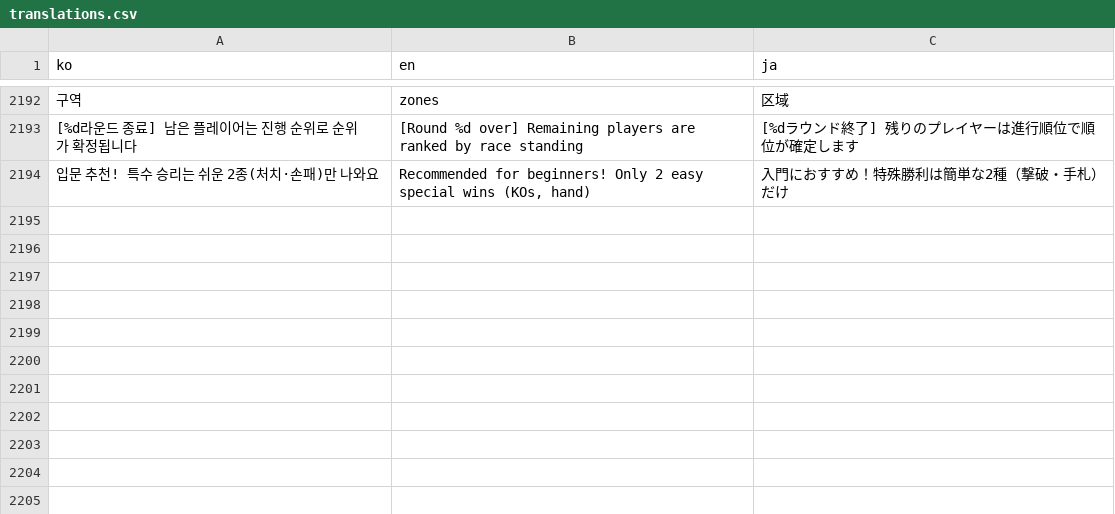
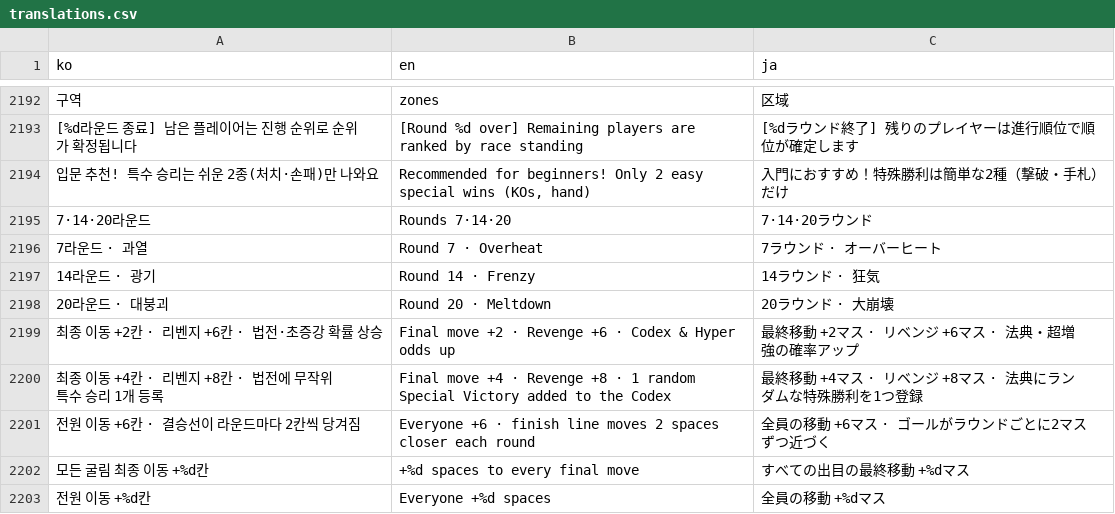
Before and after one commit to mayjohn66-cmd/TRG, a CSV file: content_trickcal/data/translations.csv, drawn as a sheet; only a part is shown, gaps mark what is left out; the diff names each change by its address in the sheet, - before the commit and + after, or states it on an @@ line.

```diff
--- a/content_trickcal/data/translations.csv
+++ b/content_trickcal/data/translations.csv
+row 2195: 7·14·20라운드 | Rounds 7·14·20 | 7·14·20ラウンド
+row 2196: 7라운드 · 과열 | Round 7 · Overheat | 7ラウンド · オーバーヒート
+row 2197: 14라운드 · 광기 | Round 14 · Frenzy | 14ラウンド · 狂気
+row 2198: 20라운드 · 대붕괴 | Round 20 · Meltdown | 20ラウンド · 大崩壊
+row 2199: 최종 이동 +2칸 · 리벤지 +6칸 · 법전·초증강 확률 상승 | Final move +2 · Revenge +6 · Codex & Hyper odds up | 最終移動 +2マス · リベンジ +6マス · 法典・超増強の確率アップ
+row 2200: 최종 이동 +4칸 · 리벤지 +8칸 · 법전에 무작위 특수 승리 1개 등록 | Final move +4 · Revenge +8 · 1 random Special Victory added to the Codex | 最終移動 +4マス · リベンジ +8マス · 法典にランダムな特殊勝利を1つ登録
+row 2201: 전원 이동 +6칸 · 결승선이 라운드마다 2칸씩 당겨짐 | Everyone +6 · finish line moves 2 spaces closer each round | 全員の移動 +6マス · ゴールがラウンドごとに2マスずつ近づく
+row 2202: 모든 굴림 최종 이동 +%d칸 | +%d spaces to every final move | すべての出目の最終移動 +%dマス
+row 2203: 전원 이동 +%d칸 | Everyone +%d spaces | 全員の移動 +%dマス
```
Also changed, not shown: 7 other files.
